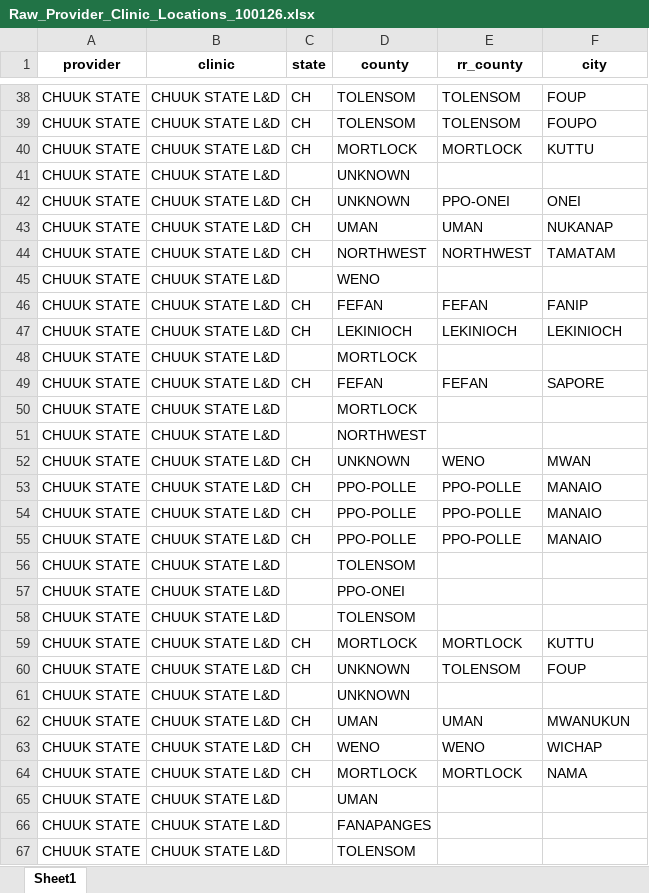
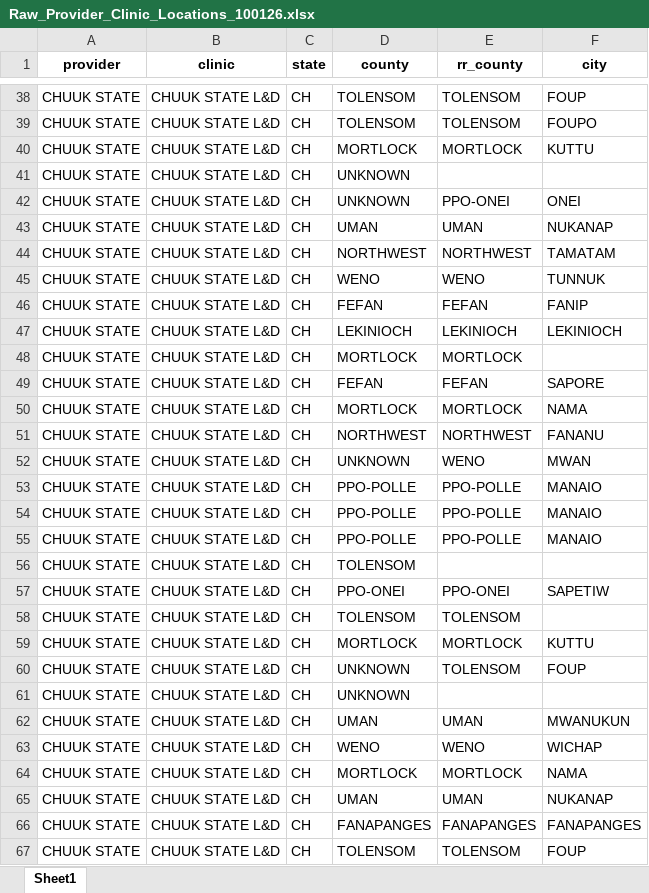
Before and after one commit to ikp9/FSM_Coverage_Outreach_Dashboard, an Excel workbook: data/Analytic Code Output/Raw_Provider_Clinic_Locations_100126.xlsx, sheet Sheet1, drawn as a sheet; only a part is shown, gaps mark what is left out; values as stored, in another font and other column widths than the file's, no borders; removed rows and columns are numbered as before the commit, all else as after; the diff covers the shown part only; the diff names each change by its address in the sheet, - before the commit and + after, or states it on an @@ line.

```diff
--- a/data/Analytic Code Output/Raw_Provider_Clinic_Locations_100126.xlsx (sheet Sheet1)
+++ b/data/Analytic Code Output/Raw_Provider_Clinic_Locations_100126.xlsx (sheet Sheet1)
-row 41: CHUUK STATE | CHUUK STATE L&D |  | UNKNOWN
+row 41: CHUUK STATE | CHUUK STATE L&D | CH | UNKNOWN
-C45 (state): (empty)
+C45 (state): CH
-E45 (rr_county): (empty)
+E45 (rr_county): WENO
-F45 (city): (empty)
+F45 (city): TUNNUK
-C48 (state): (empty)
+C48 (state): CH
-E48 (rr_county): (empty)
+E48 (rr_county): MORTLOCK
-C50:C51 (state): (empty)
+C50:C51 (state): CH
-E50 (rr_county): (empty)
+E50 (rr_county): MORTLOCK
-F50 (city): (empty)
+F50 (city): NAMA
-E51 (rr_county): (empty)
+E51 (rr_county): NORTHWEST
-F51 (city): (empty)
+F51 (city): FANANU
-C56:C58 (state): (empty)
+C56:C58 (state): CH
-E57 (rr_county): (empty)
+E57 (rr_county): PPO-ONEI
-F57 (city): (empty)
+F57 (city): SAPETIW
-E58 (rr_county): (empty)
+E58 (rr_county): TOLENSOM
-row 61: CHUUK STATE | CHUUK STATE L&D |  | UNKNOWN
+row 61: CHUUK STATE | CHUUK STATE L&D | CH | UNKNOWN
-C65:C67 (state): (empty)
+C65:C67 (state): CH
-E65 (rr_county): (empty)
+E65 (rr_county): UMAN
-F65 (city): (empty)
+F65 (city): NUKANAP
-E66 (rr_county): (empty)
+E66 (rr_county): FANAPANGES
-F66 (city): (empty)
+F66 (city): FANAPANGES
-E67 (rr_county): (empty)
+E67 (rr_county): TOLENSOM
-F67 (city): (empty)
+F67 (city): FOUP
```
Also changed, not shown: 86 added rows, 86 removed rows and 144 edited cells elsewhere in this sheet, data/Analytic Code Output/FSM_Child_Coverage_Outreach_Tables_100126.xlsx, data/Analytic Code Output/Missing_Coordinates.xlsx, 10 other files.
